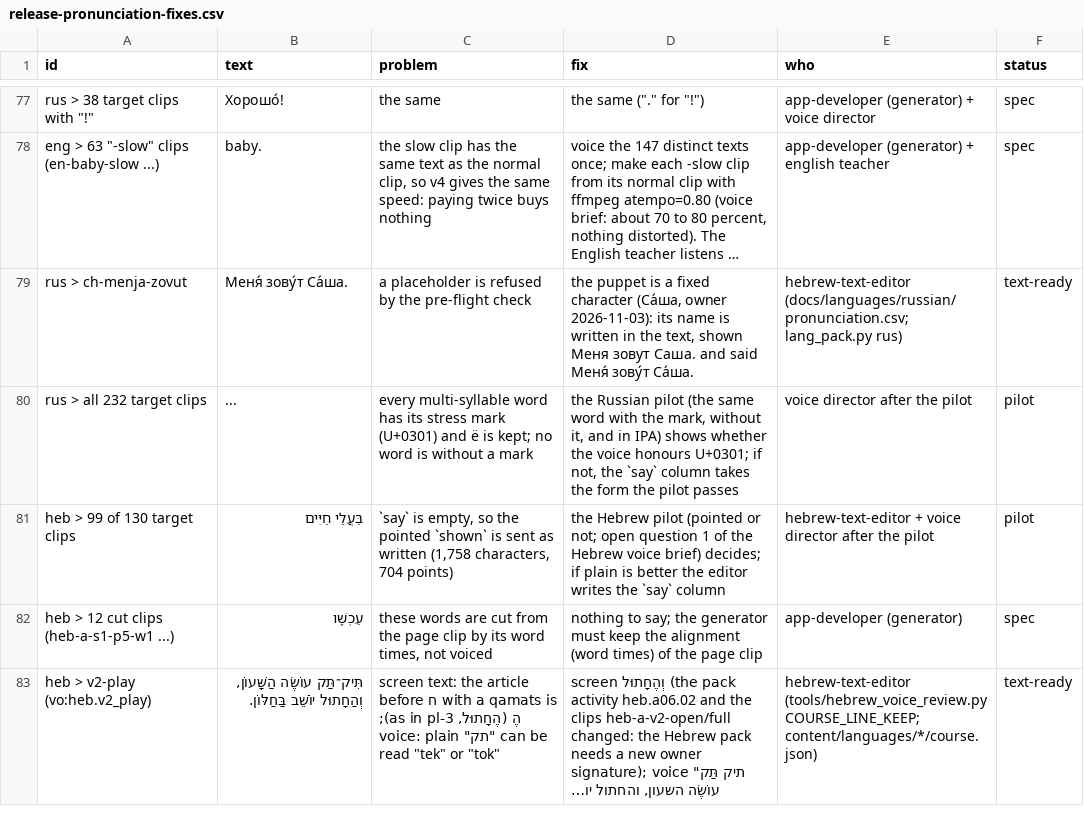
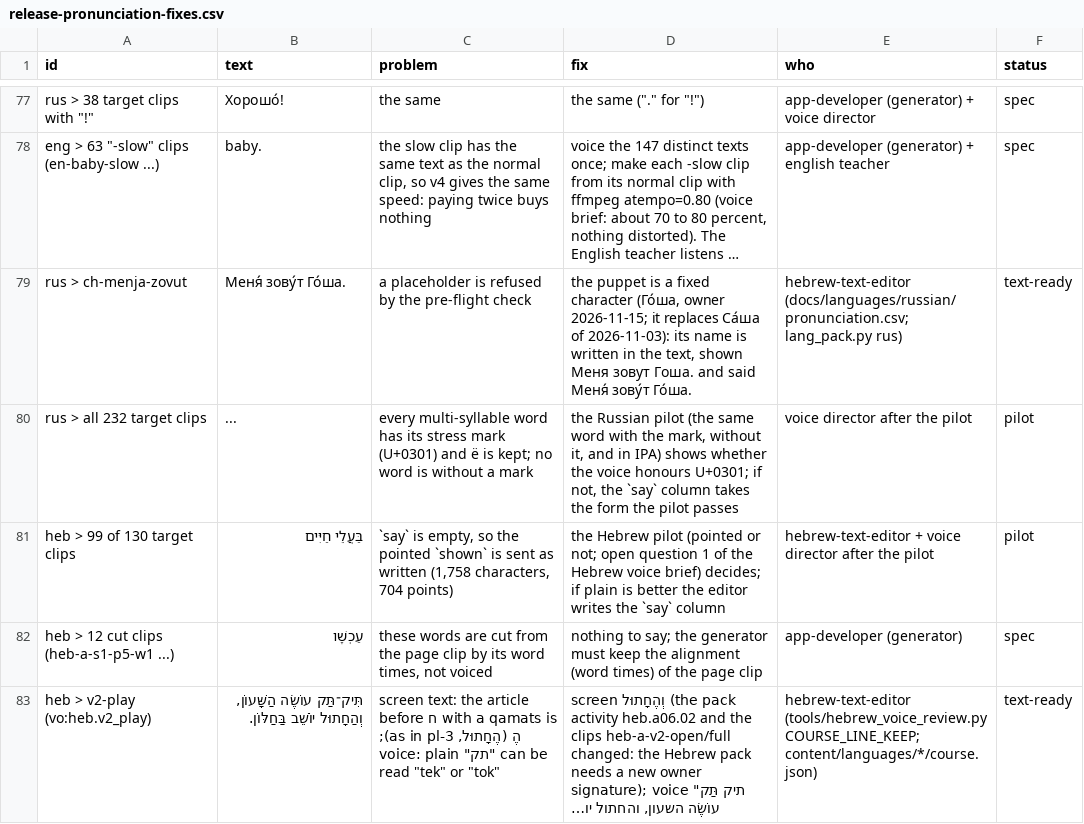
Before and after one commit to ramfridman/Children-Learning-App, a CSV file: docs/audio/release-pronunciation-fixes.csv, drawn as a sheet; only a part is shown, gaps mark what is left out; long unchanged cells end in …; the diff names each change by its address in the sheet, - before the commit and + after, or states it on an @@ line.

```diff
--- a/docs/audio/release-pronunciation-fixes.csv
+++ b/docs/audio/release-pronunciation-fixes.csv
-B79 (text): Меня́ зову́т Са́ша.
+B79 (text): Меня́ зову́т Го́ша.
-D79 (fix): …fixed character (Са́ша, owner 2026-11-03): its name is written in the text, shown Меня зовут Саша. and said Меня́ зову́т Са́ша.
+D79 (fix): …fixed character (Го́ша, owner 2026-11-15; it replaces Са́ша of 2026-11-03): its name is written in the text, shown Меня зовут Гоша. and said Меня́ зову́т Го́ша.
```
Also changed, not shown: docs/languages/russian/pronunciation.csv, 13 other files.
